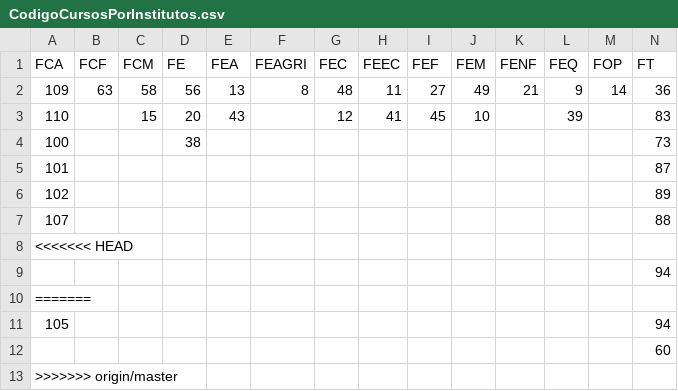
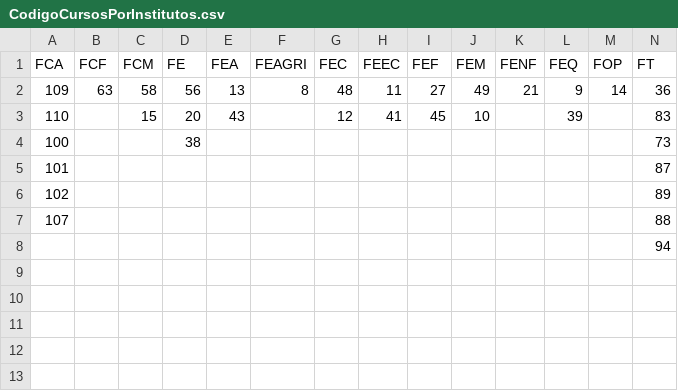
Before and after one commit to GuilhermePazian/VotaUnicamp, a CSV file: CodigoCursosPorInstitutos.csv, drawn as a sheet; only a part is shown; rows hold the shown columns only; the diff names each change by its address in the sheet, - before the commit and + after, or states it on an @@ line.

```diff
--- a/CodigoCursosPorInstitutos.csv
+++ b/CodigoCursosPorInstitutos.csv
-row 8: <<<<<<< HEAD
-row 10: =======
-row 11: 105 |  |  |  |  |  |  |  |  |  |  |  |  | 94
-row 12:  |  |  |  |  |  |  |  |  |  |  |  |  | 60
-row 13: >>>>>>> origin/master
```
Also changed, not shown: 1 other file.
